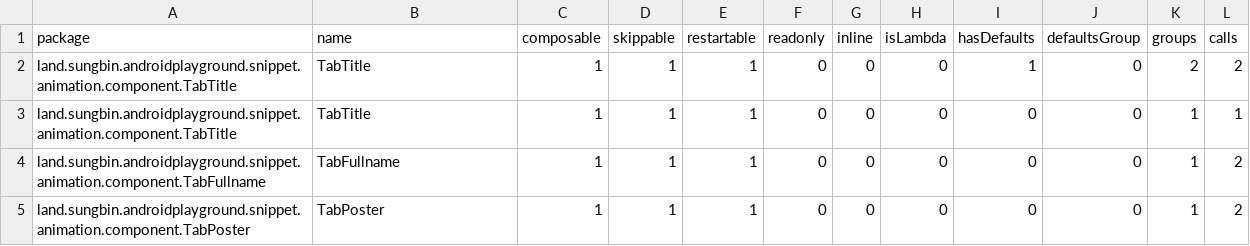
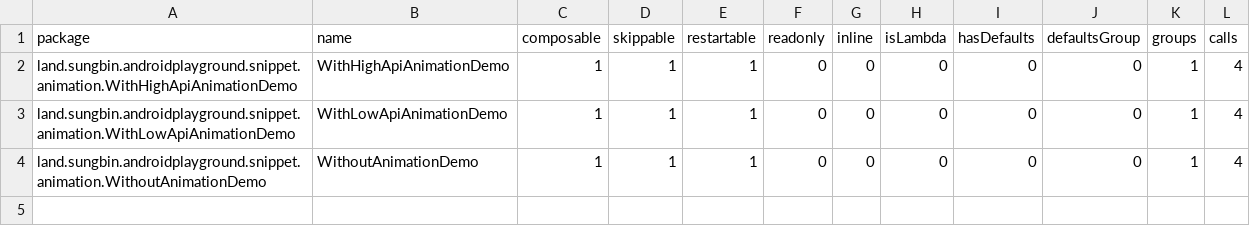
Before and after one commit to jisungbin/AndroidPlayground, a CSV file: report/compose-reports/app_debug-composables.csv, drawn as a sheet.

```diff
--- a/report/compose-reports/app_debug-composables.csv
+++ b/report/compose-reports/app_debug-composables.csv
@@ -1,5 +1,4 @@
 package,name,composable,skippable,restartable,readonly,inline,isLambda,hasDefaults,defaultsGroup,groups,calls,
-land.sungbin.androidplayground.snippet.animation.component.TabTitle,TabTitle,1,1,1,0,0,0,1,0,2,2,
-land.sungbin.androidplayground.snippet.animation.component.TabTitle,TabTitle,1,1,1,0,0,0,0,0,1,1,
-land.sungbin.androidplayground.snippet.animation.component.TabFullname,TabFullname,1,1,1,0,0,0,0,0,1,2,
-land.sungbin.androidplayground.snippet.animation.component.TabPoster,TabPoster,1,1,1,0,0,0,0,0,1,2,
+land.sungbin.androidplayground.snippet.animation.WithHighApiAnimationDemo,WithHighApiAnimationDemo,1,1,1,0,0,0,0,0,1,4,
+land.sungbin.androidplayground.snippet.animation.WithLowApiAnimationDemo,WithLowApiAnimationDemo,1,1,1,0,0,0,0,0,1,4,
+land.sungbin.androidplayground.snippet.animation.WithoutAnimationDemo,WithoutAnimationDemo,1,1,1,0,0,0,0,0,1,4,
```
Also changed, not shown: 8 other files.
